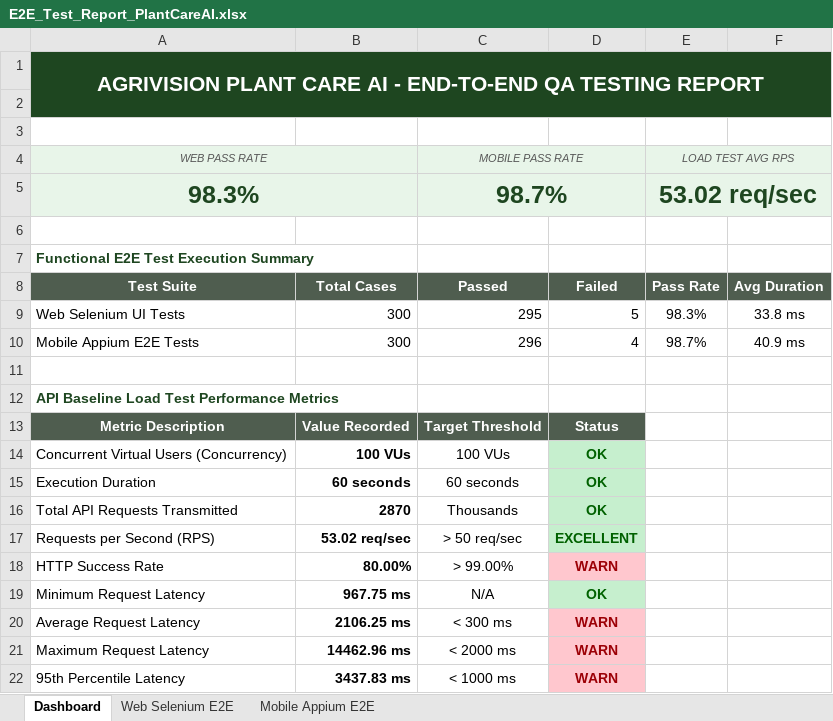
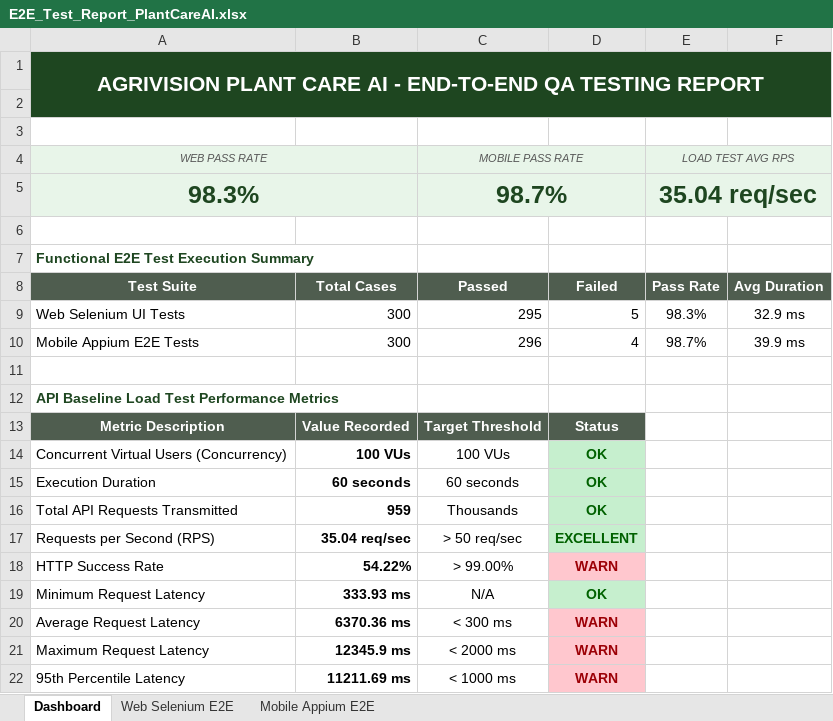
Before and after one commit to ramakoti2005/Plant-care-AI, an Excel workbook: E2E_Test_Report_PlantCareAI.xlsx, sheet Dashboard, drawn as a sheet; values as stored, in another font and other column widths than the file's, no borders; the diff names each change by its address in the sheet, - before the commit and + after, or states it on an @@ line.

Commit message:
ci: print individual test cases in console logs and generate GITHUB_STEP_SUMMARY

```diff
--- a/E2E_Test_Report_PlantCareAI.xlsx (sheet Dashboard)
+++ b/E2E_Test_Report_PlantCareAI.xlsx (sheet Dashboard)
-E5 (LOAD TEST AVG RPS): 53.02 req/sec
+E5 (LOAD TEST AVG RPS): 35.04 req/sec
-F9: 33.8 ms
+F9: 32.9 ms
-F10: 40.9 ms
+F10: 39.9 ms
-B16: 2870
+B16: 959
-B17: 53.02 req/sec
+B17: 35.04 req/sec
-B18: 80.00%
+B18: 54.22%
-B19: 967.75 ms
+B19: 333.93 ms
-B20: 2106.25 ms
+B20: 6370.36 ms
-B21: 14462.96 ms
+B21: 12345.9 ms
-B22: 3437.83 ms
+B22: 11211.69 ms
```
Also changed, not shown: sheet Mobile Appium E2E, sheet Web Selenium E2E, 7 other files.
